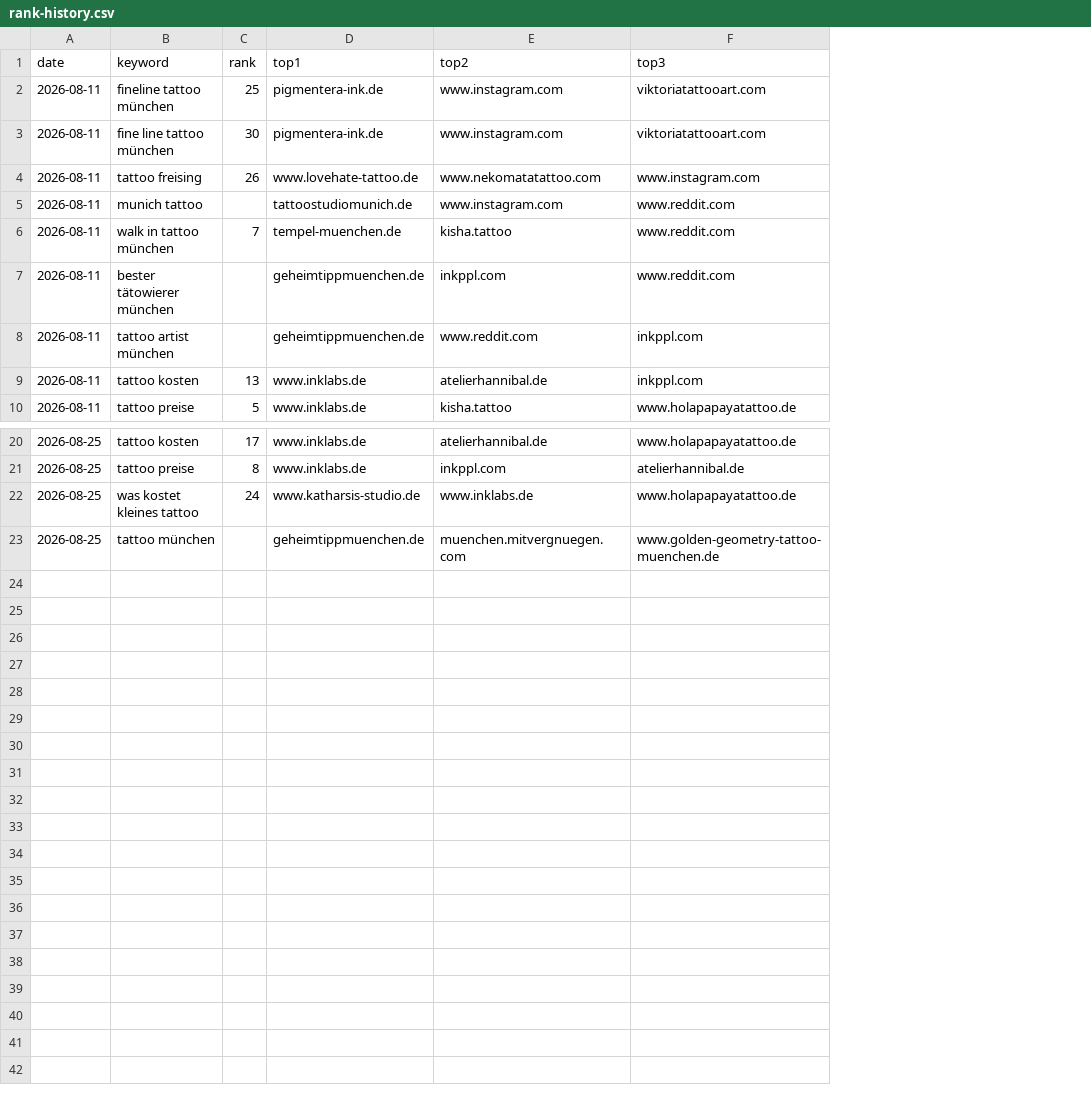
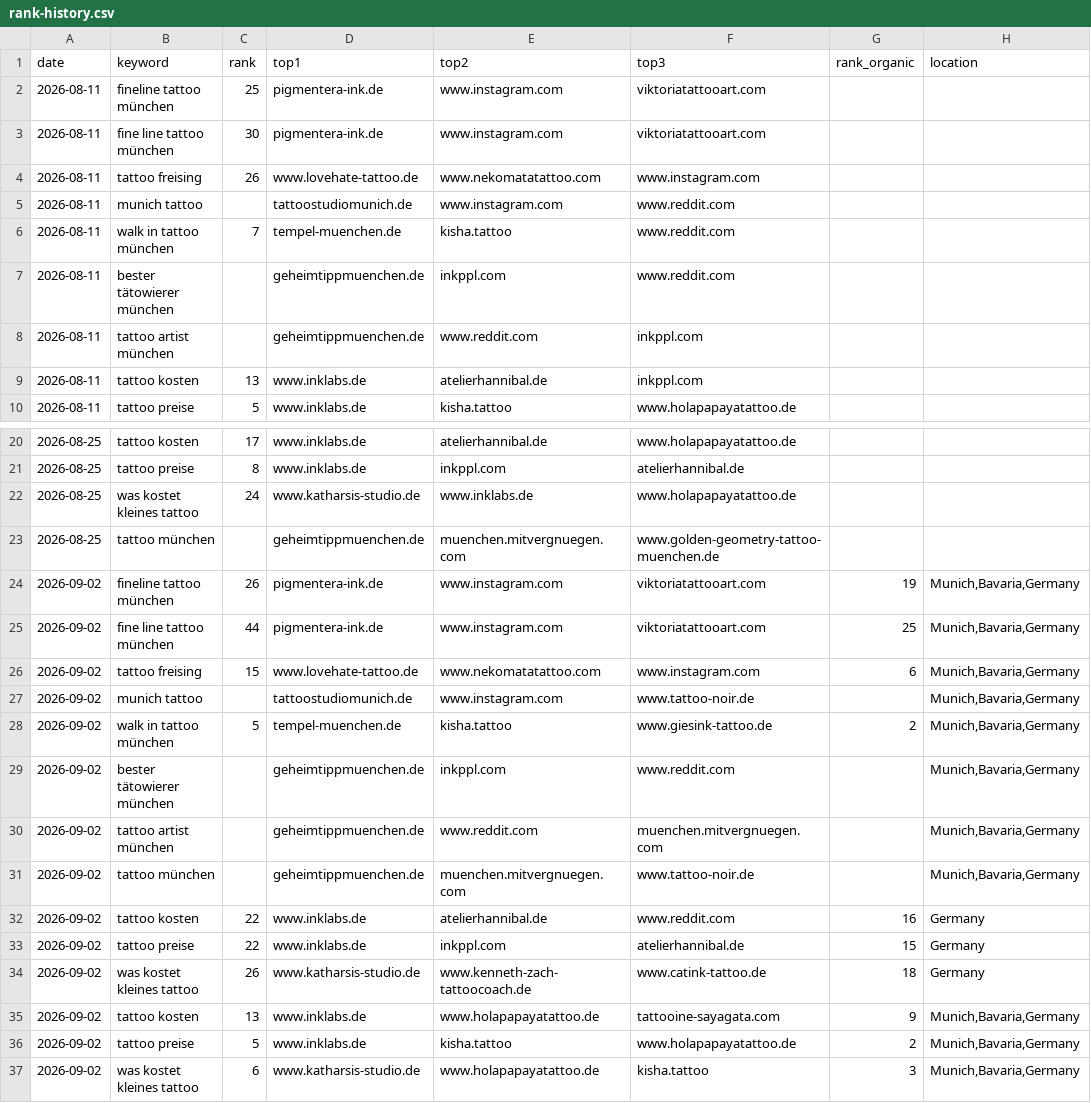
Before and after one commit to stasdo12/kisha.tattoo, a CSV file: scripts/rank-history.csv, drawn as a sheet; only a part is shown, gaps mark what is left out; the diff names each change by its address in the sheet, - before the commit and + after, or states it on an @@ line.

```diff
--- a/scripts/rank-history.csv
+++ b/scripts/rank-history.csv
+column G (rank_organic), empty
+column H (location), empty
+row 24: 2026-09-02 | fineline tattoo münchen | 26 | pigmentera-ink.de | www.instagram.com | viktoriatattooart.com | 19 | Munich,Bavaria,Germany
+row 25: 2026-09-02 | fine line tattoo münchen | 44 | pigmentera-ink.de | www.instagram.com | viktoriatattooart.com | 25 | Munich,Bavaria,Germany
+row 26: 2026-09-02 | tattoo freising | 15 | www.lovehate-tattoo.de | www.nekomatatattoo.com | www.instagram.com | 6 | Munich,Bavaria,Germany
+row 27: 2026-09-02 | munich tattoo |  | tattoostudiomunich.de | www.instagram.com | www.tattoo-noir.de |  | Munich,Bavaria,Germany
+row 28: 2026-09-02 | walk in tattoo münchen | 5 | tempel-muenchen.de | kisha.tattoo | www.giesink-tattoo.de | 2 | Munich,Bavaria,Germany
+row 29: 2026-09-02 | bester tätowierer münchen |  | geheimtippmuenchen.de | inkppl.com | www.reddit.com |  | Munich,Bavaria,Germany
+row 30: 2026-09-02 | tattoo artist münchen |  | geheimtippmuenchen.de | www.reddit.com | muenchen.mitvergnuegen.com |  | Munich,Bavaria,Germany
+row 31: 2026-09-02 | tattoo münchen |  | geheimtippmuenchen.de | muenchen.mitvergnuegen.com | www.tattoo-noir.de |  | Munich,Bavaria,Germany
+row 32: 2026-09-02 | tattoo kosten | 22 | www.inklabs.de | atelierhannibal.de | www.reddit.com | 16 | Germany
+row 33: 2026-09-02 | tattoo preise | 22 | www.inklabs.de | inkppl.com | atelierhannibal.de | 15 | Germany
+row 34: 2026-09-02 | was kostet kleines tattoo | 26 | www.katharsis-studio.de | www.kenneth-zach-tattoocoach.de | www.catink-tattoo.de | 18 | Germany
+row 35: 2026-09-02 | tattoo kosten | 13 | www.inklabs.de | www.holapapayatattoo.de | tattooine-sayagata.com | 9 | Munich,Bavaria,Germany
+row 36: 2026-09-02 | tattoo preise | 5 | www.inklabs.de | kisha.tattoo | www.holapapayatattoo.de | 2 | Munich,Bavaria,Germany
+row 37: 2026-09-02 | was kostet kleines tattoo | 6 | www.katharsis-studio.de | www.holapapayatattoo.de | kisha.tattoo | 3 | Munich,Bavaria,Germany
```
Also changed, not shown: 1 other file.
